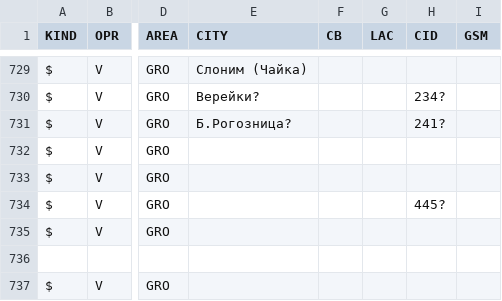
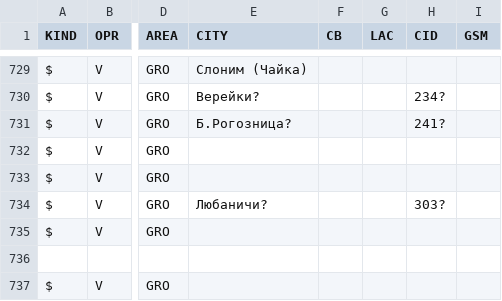
Before and after one commit to BYCellDatabase/csv, a CSV file: Velcom/Grodno.csv, drawn as a sheet; only a part is shown, gaps mark what is left out; the diff names each change by its address in the sheet, - before the commit and + after, or states it on an @@ line.

Commit message:
1 files | M Velcom/Grodno.csv

```diff
--- a/Velcom/Grodno.csv
+++ b/Velcom/Grodno.csv
-E734 (CITY): (empty)
+E734 (CITY): Любаничи?
-H734 (CID): 445?
+H734 (CID): 303?
```
